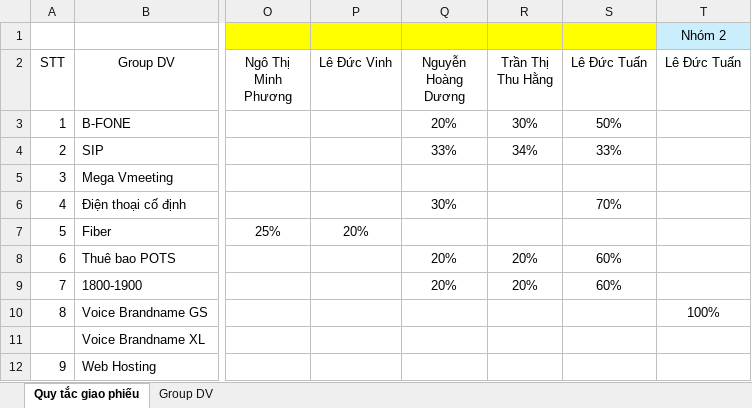
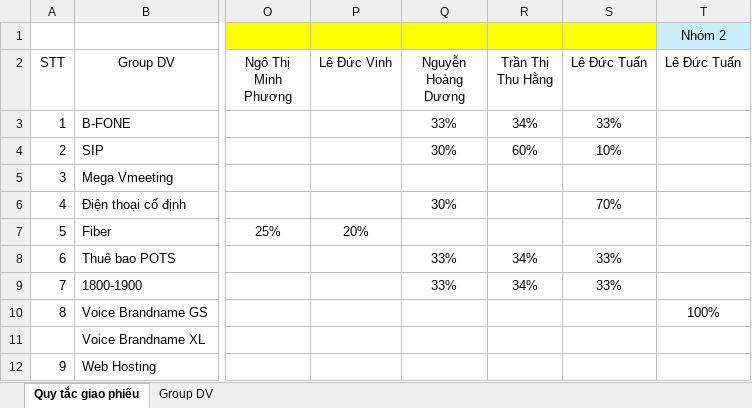
Before and after one commit to cuongtm88-blip/ATAS_Onebss_update, an Excel workbook: Giao phiếu.xlsx, sheet Quy tắc giao phiếu, drawn as a sheet; only a part is shown, gaps mark what is left out; values as stored, in another font and other column widths than the file's, no borders; the diff names each change by its address in the sheet, - before the commit and + after, or states it on an @@ line.

```diff
--- a/Giao phiếu.xlsx (sheet Quy tắc giao phiếu)
+++ b/Giao phiếu.xlsx (sheet Quy tắc giao phiếu)
-Q3 (Nguyễn Hoàng Dương): 20%
+Q3 (Nguyễn Hoàng Dương): 33%
-R3 (Trần Thị Thu Hằng): 30%
+R3 (Trần Thị Thu Hằng): 34%
-S3 (Lê Đức Tuấn): 50%
+S3 (Lê Đức Tuấn): 33%
-Q4 (Nguyễn Hoàng Dương): 33%
+Q4 (Nguyễn Hoàng Dương): 30%
-R4 (Trần Thị Thu Hằng): 34%
+R4 (Trần Thị Thu Hằng): 60%
-S4 (Lê Đức Tuấn): 33%
+S4 (Lê Đức Tuấn): 10%
-Q8:Q9 (Nguyễn Hoàng Dương): 20%
+Q8:Q9 (Nguyễn Hoàng Dương): 33%
-R8:R9 (Trần Thị Thu Hằng): 20%
+R8:R9 (Trần Thị Thu Hằng): 34%
-S8:S9 (Lê Đức Tuấn): 60%
+S8:S9 (Lê Đức Tuấn): 33%
```
Also changed, not shown: 10 other files.
